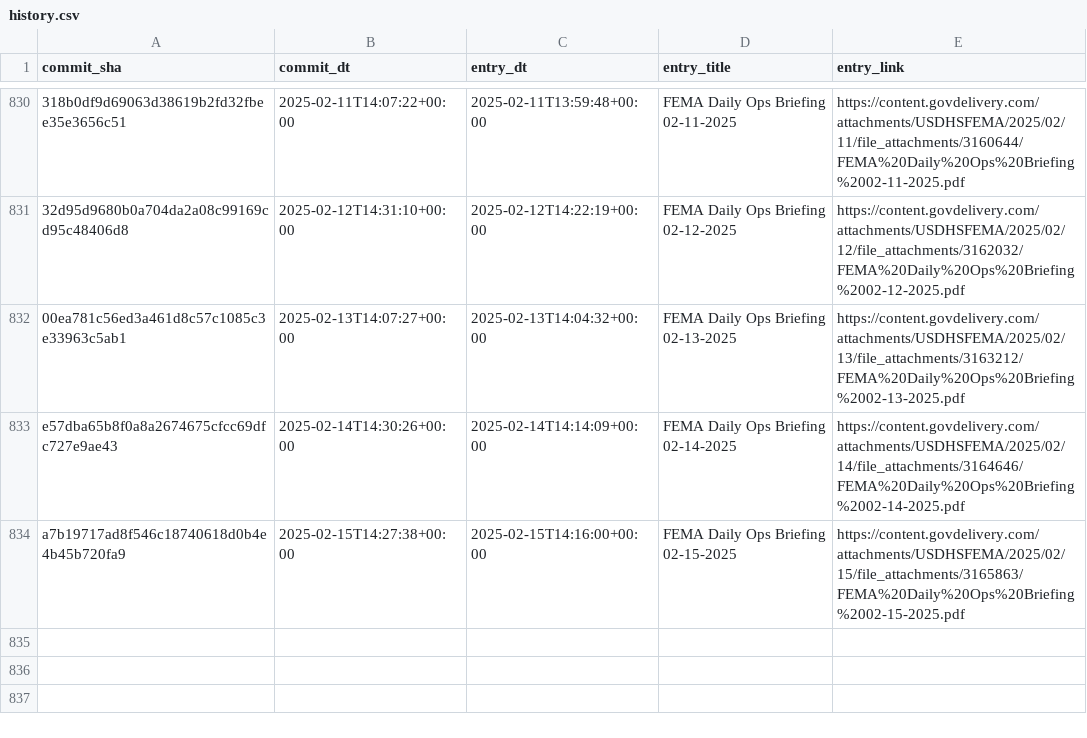
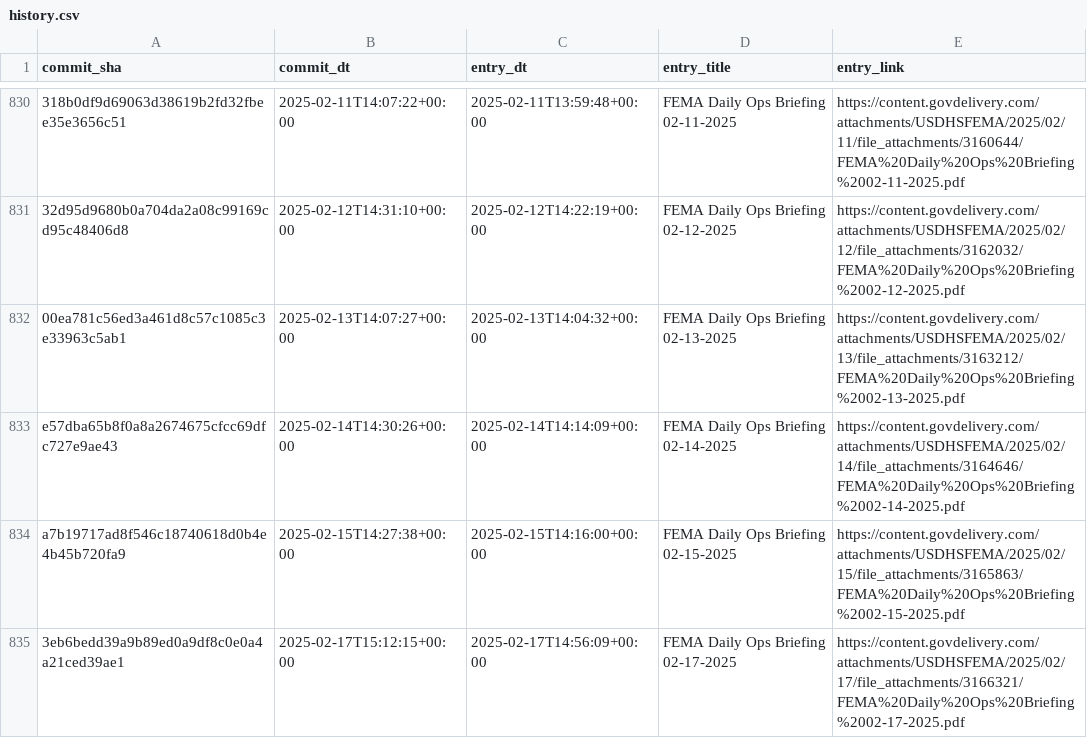
Before and after one commit to data-liberation-project/fema-daily-ops-email-to-rss, a CSV file: output/history.csv, drawn as a sheet; only a part is shown, gaps mark what is left out; the diff names each change by its address in the sheet, - before the commit and + after, or states it on an @@ line.

```diff
--- a/output/history.csv
+++ b/output/history.csv
+row 835: 3eb6bedd39a9b89ed0a9df8c0e0a4a21ced39ae1 | 2025-02-17T15:12:15+00:00 | 2025-02-17T14:56:09+00:00 | FEMA Daily Ops Briefing 02-17-2025 | https://content.govdelivery.com/attachments/USDHSFEMA/2025/02/17/file_attachments/3166321/FEMA%20Daily%20Ops%20Briefing%2002-17-2025.pdf
```
